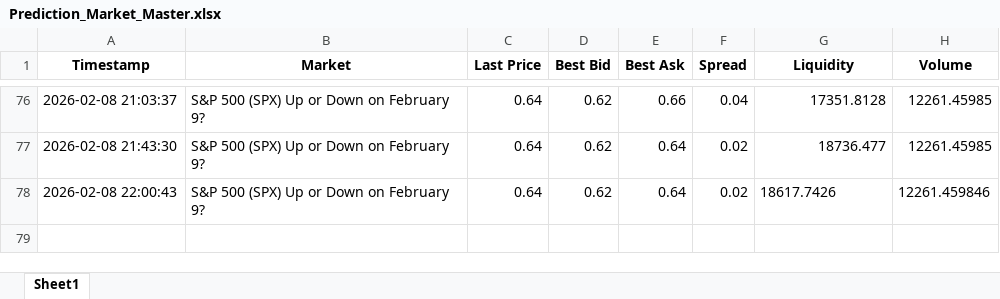
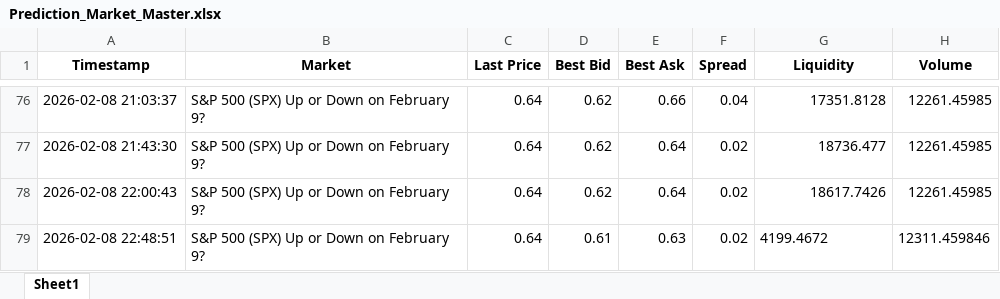
Before and after one commit to connorbuttonweb/connorbutton, an Excel workbook: assets/PredictionMarkets/Prediction_Market_Master.xlsx, sheet Sheet1, drawn as a sheet; only a part is shown, gaps mark what is left out; values as stored, in another font and other column widths than the file's, no borders; the diff names each change by its address in the sheet, - before the commit and + after, or states it on an @@ line.

```diff
--- a/assets/PredictionMarkets/Prediction_Market_Master.xlsx (sheet Sheet1)
+++ b/assets/PredictionMarkets/Prediction_Market_Master.xlsx (sheet Sheet1)
-G78 alignment: left
+G78 alignment: right
-H78 (Volume): 12261.459846
+H78 (Volume): 12261.45985
+row 79: 2026-02-08 22:48:51 | S&P 500 (SPX) Up or Down on February 9? | 0.64 | 0.61 | 0.63 | 0.02 | 4199.4672 | 12311.459846
```
